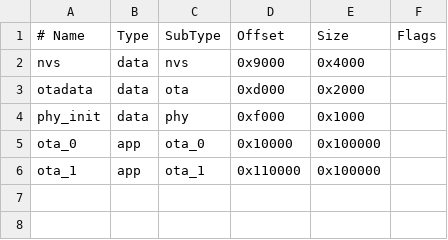
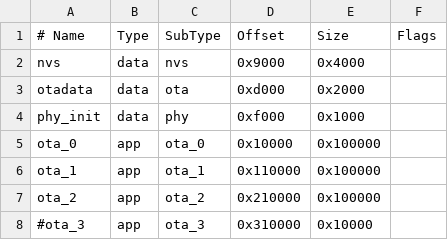
Before and after one commit to tshakah/esp-hal-ota, a CSV file: examples/partitions.csv, drawn as a sheet; the diff names each change by its address in the sheet, - before the commit and + after, or states it on an @@ line.

```diff
--- a/examples/partitions.csv
+++ b/examples/partitions.csv
+row 7: ota_2 | app | ota_2 | 0x210000 | 0x100000
+row 8: #ota_3 | app | ota_3 | 0x310000 | 0x10000
```
Also changed, not shown: 3 other files.
